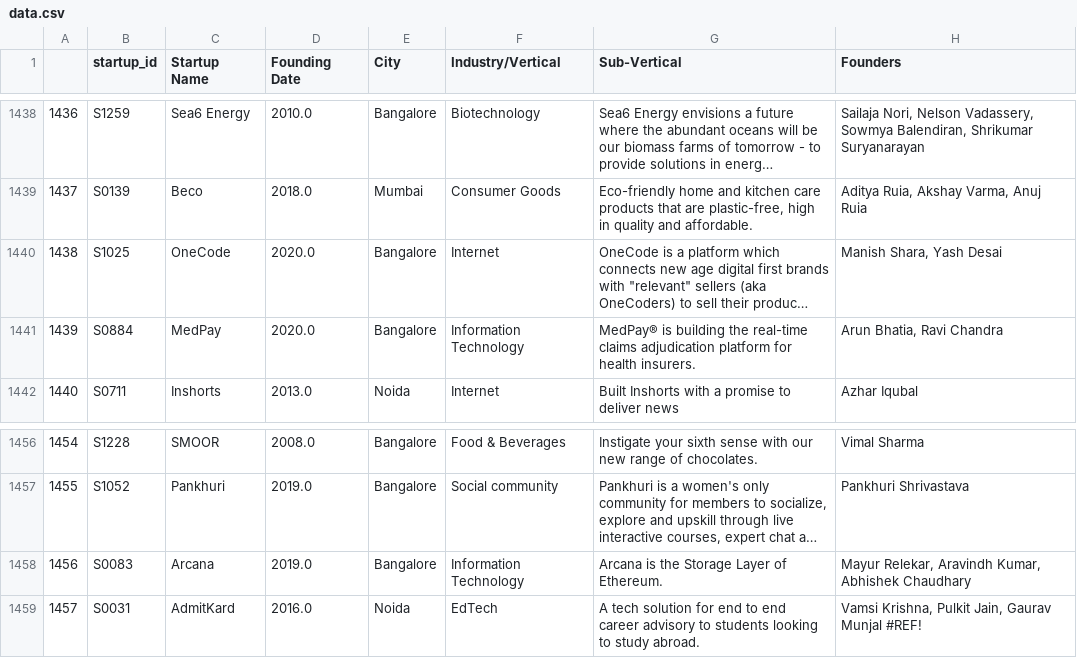
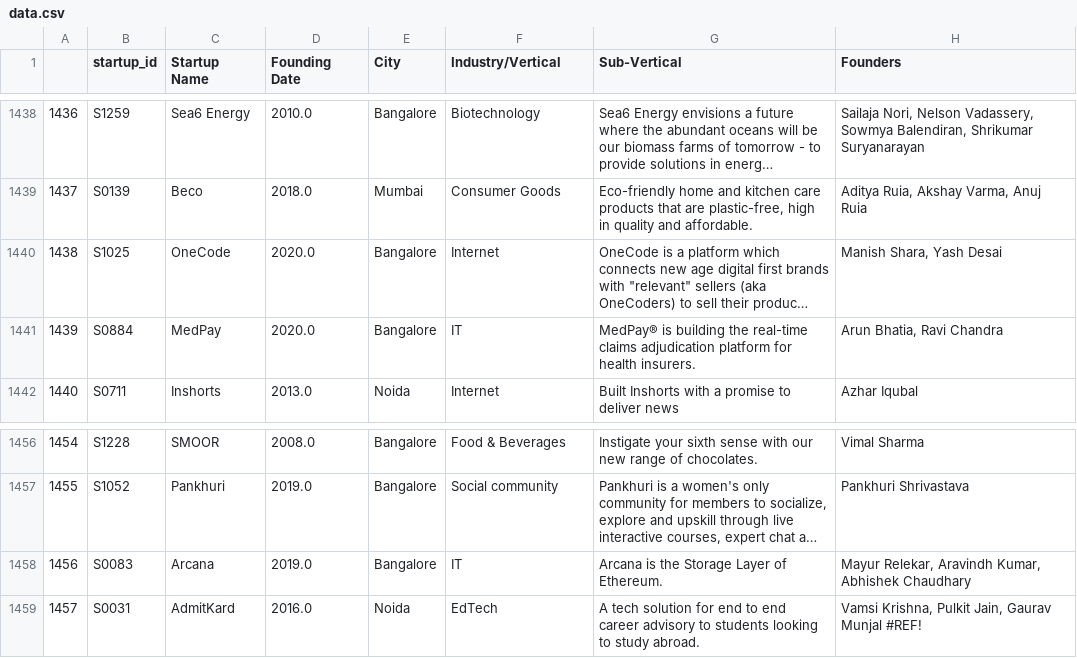
Before and after one commit to abderroufden54/pe, a CSV file: data.csv, drawn as a sheet; only a part is shown, gaps mark what is left out; long unchanged cells end in …; the diff covers the shown part only; the diff names each change by its address in the sheet, - before the commit and + after, or states it on an @@ line.

```diff
--- a/data.csv
+++ b/data.csv
-F1441 (Industry/Vertical): Information Technology
+F1441 (Industry/Vertical): IT
-F1458 (Industry/Vertical): Information Technology
+F1458 (Industry/Vertical): IT
```
Also changed, not shown: 9 edited cells elsewhere in this file.
